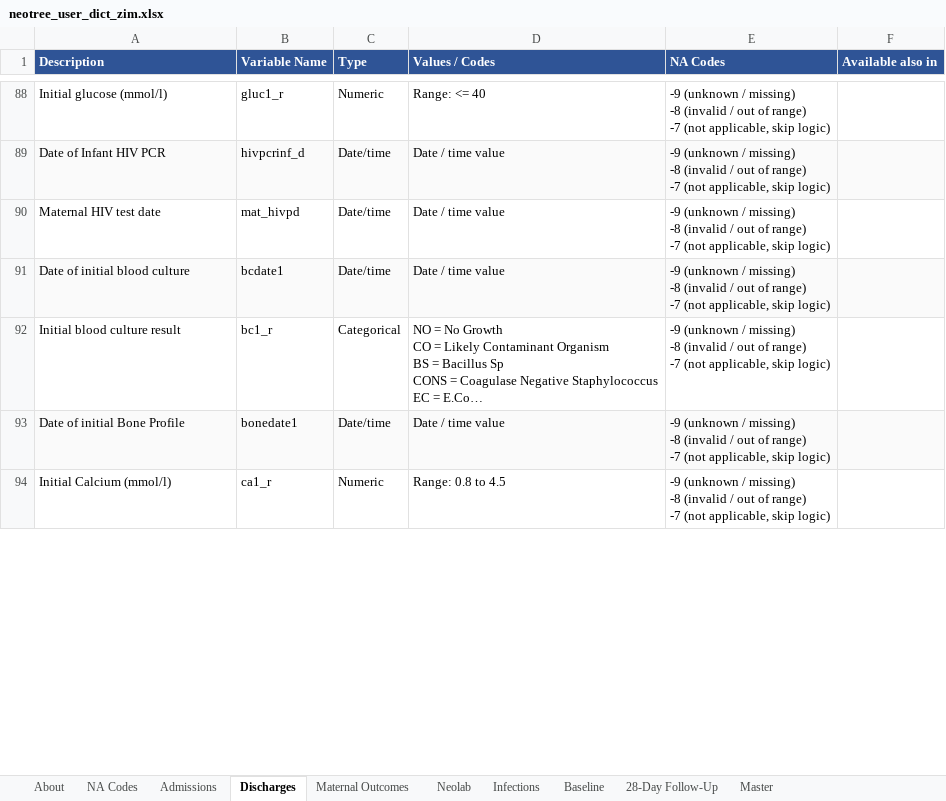
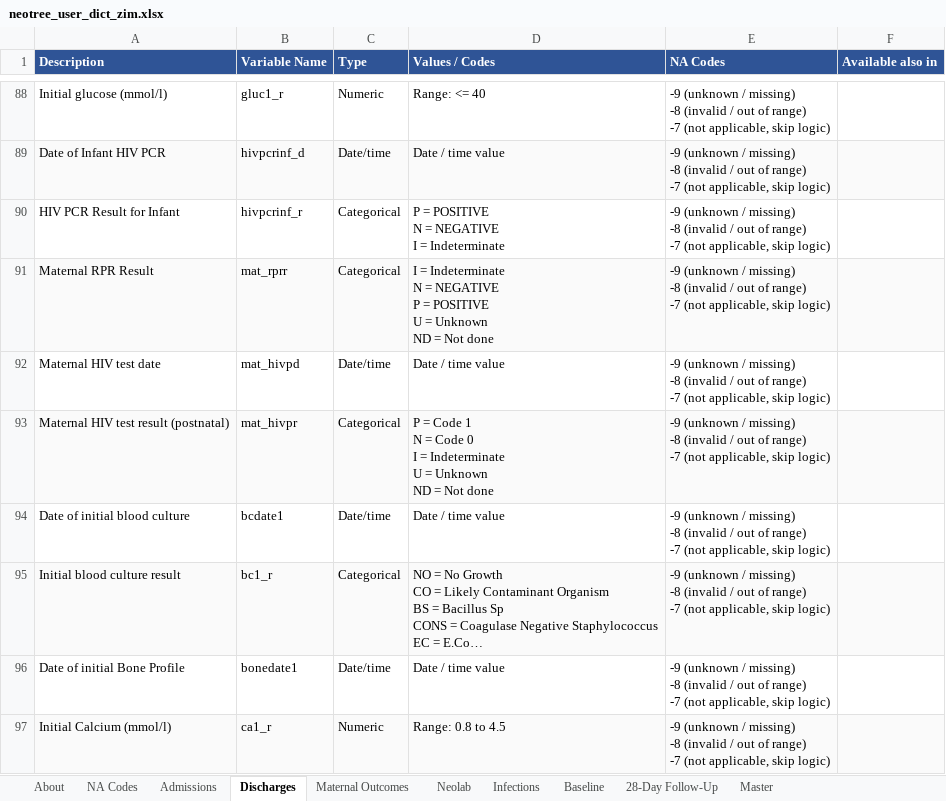
Before and after one commit to neotree/neotree-cleaning-pipeline, an Excel workbook: cleaning_pipeline_R/user_dictionaries/neotree_user_dict_zim.xlsx, sheet Discharges, drawn as a sheet; only a part is shown, gaps mark what is left out; long unchanged cells end in …; values as stored, in another font and other column widths than the file's, no borders; addresses are those after the commit; ↵ is a line break in a cell; the diff covers the shown part only; the diff names each change by its address in the sheet, - before the commit and + after, or states it on an @@ line.

Commit message:
Neotree cleaning pipeline v2.0.3
HIV and syphilis clinical fields are kept in the cleaned files: the
dictionary build clears their confidential flag for both countries in
admissions, discharges and PHC files (HIV_CLINICAL_KEYS), and keeps
Zimbabwe ethnicity2 (OTHER_KEPT_KEYS). Names, contact details and dates
of birth stay confidential. The build warns when an HIV- or
syphilis-like field is still confidential. New test
tests/test_hiv_fields_kept.r.

```diff
--- a/cleaning_pipeline_R/user_dictionaries/neotree_user_dict_zim.xlsx (sheet Discharges)
+++ b/cleaning_pipeline_R/user_dictionaries/neotree_user_dict_zim.xlsx (sheet Discharges)
+row 90: HIV PCR Result for Infant | hivpcrinf_r | Categorical | P = POSITIVE ↵ N = NEGATIVE ↵ I = Indeterminate | -9 (unknown / missing) ↵ -8 (invalid / out of range) ↵ -7 (not applicable, skip logic)
+row 91: Maternal RPR Result | mat_rprr | Categorical | I = Indeterminate ↵ N = NEGATIVE ↵ P = POSITIVE ↵ U = Unknown ↵ ND = Not done | -9 (unknown / missing) ↵ -8 (invalid / out of range) ↵ -7 (not applicable, skip logic)
+row 93: Maternal HIV test result (postnatal) | mat_hivpr | Categorical | P = Code 1 ↵ N = Code 0 ↵ I = Indeterminate ↵ U = Unknown ↵ ND = Not done | -9 (unknown / missing) ↵ -8 (invalid / out of range) ↵ -7 (not applicable, skip logic)
-A94:F94 fill: #FAFAFA
+A94:F94 fill: none
-A95:F95 fill: none
+A95:F95 fill: #FAFAFA
-A96:F96 fill: #FAFAFA
+A96:F96 fill: none
-A97:F97 fill: none
+A97:F97 fill: #FAFAFA
```
Also changed, not shown: 10 added rows, 2 moved rows and cell formats elsewhere in this sheet, sheet Master, sheet Admissions, sheet About, cleaning_pipeline_R/dictionaries/dictionary_zim_admissions.xlsx, cleaning_pipeline_R/dictionaries/dictionary_zim_discharges.xlsx, 20 other files.
